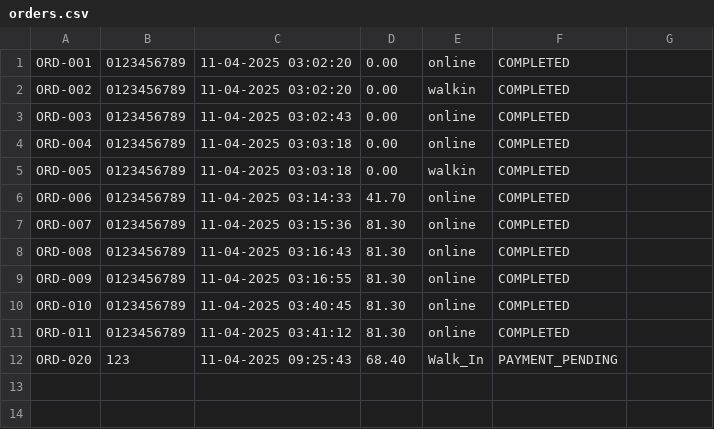
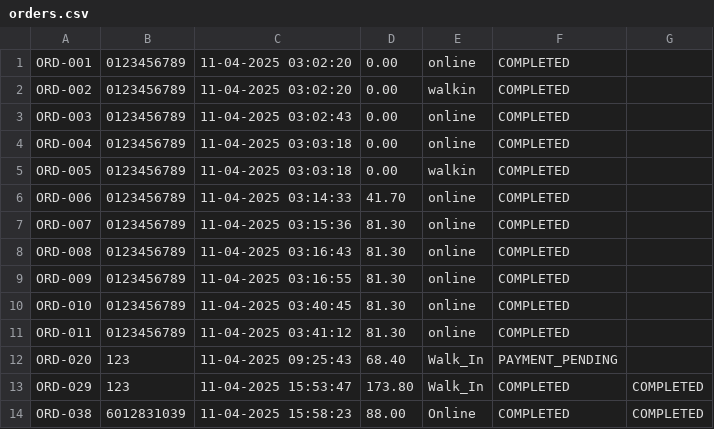
Before and after one commit to Jaydenskrr/Bakery-Management-System, a CSV file: src/orders.csv, drawn as a sheet.

```diff
--- a/src/orders.csv
+++ b/src/orders.csv
@@ -12 +12,3 @@ ORD-011,0123456789,11-04-2025 03:41:12,81.30,online,COMPLETED
 ORD-020,123,11-04-2025 09:25:43,68.40,Walk_In,PAYMENT_PENDING
+ORD-029,123,11-04-2025 15:53:47,173.80,Walk_In,COMPLETED,COMPLETED
+ORD-038,6012831039,11-04-2025 15:58:23,88.00,Online,COMPLETED,COMPLETED
```
Also changed, not shown: src/Inventory.csv, src/order_items.csv, 1 other file.
